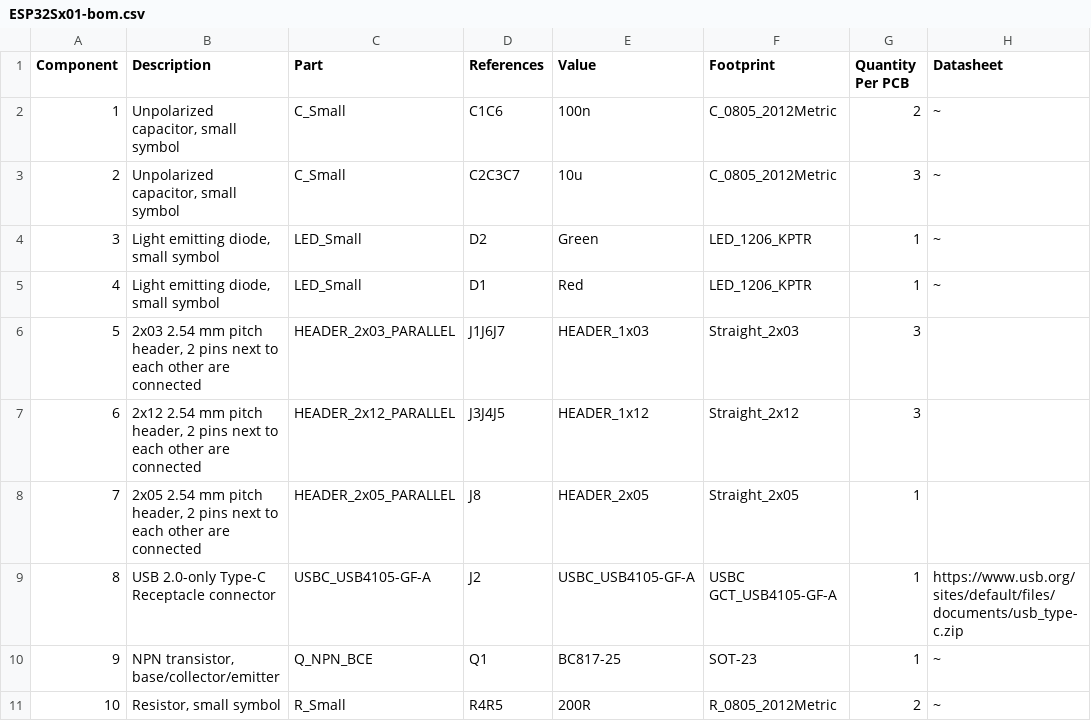
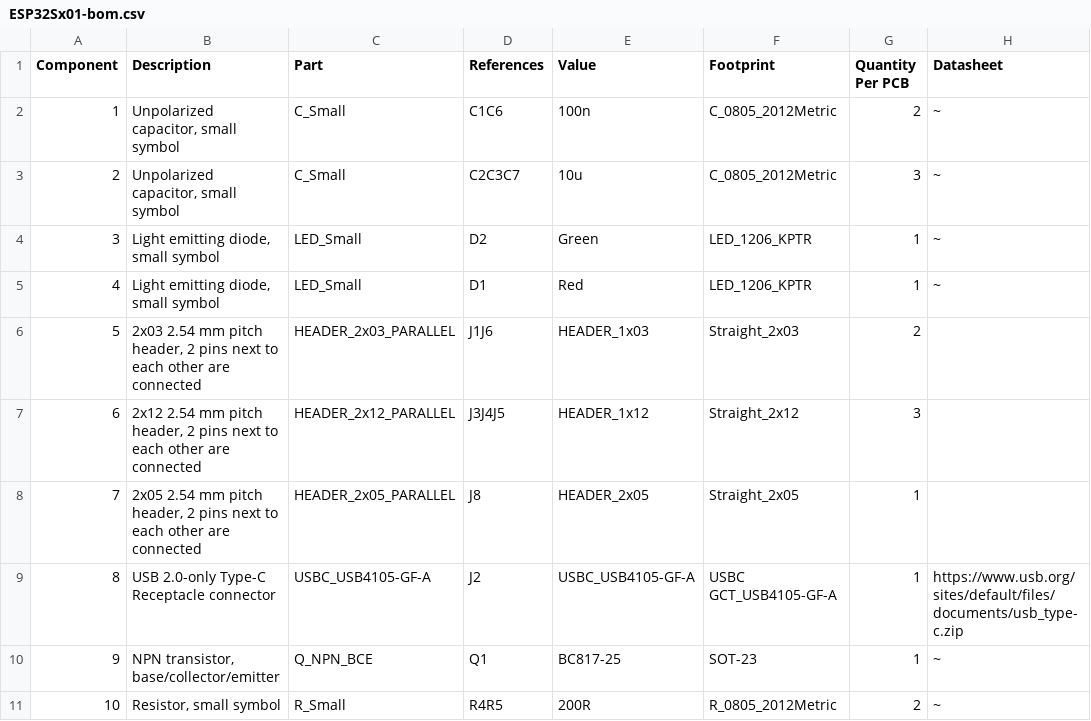
Before and after one commit to mlab-modules/ESP32Sx01, a CSV file: hw/cam_profi/assembly/ESP32Sx01-bom.csv, drawn as a sheet; only a part is shown; the diff names each change by its address in the sheet, - before the commit and + after, or states it on an @@ line.

```diff
--- a/hw/cam_profi/assembly/ESP32Sx01-bom.csv
+++ b/hw/cam_profi/assembly/ESP32Sx01-bom.csv
-D6 (References): J1J6J7
+D6 (References): J1J6
-G6 (Quantity Per PCB): 3
+G6 (Quantity Per PCB): 2
```
Also changed, not shown: hw/cam_profi/assembly/ESP32Sx01-bom_nogroup.csv, hw/cam_profi/assembly/PnP/ESP32Sx01_cpl_both_pos.csv, 53 other files.
